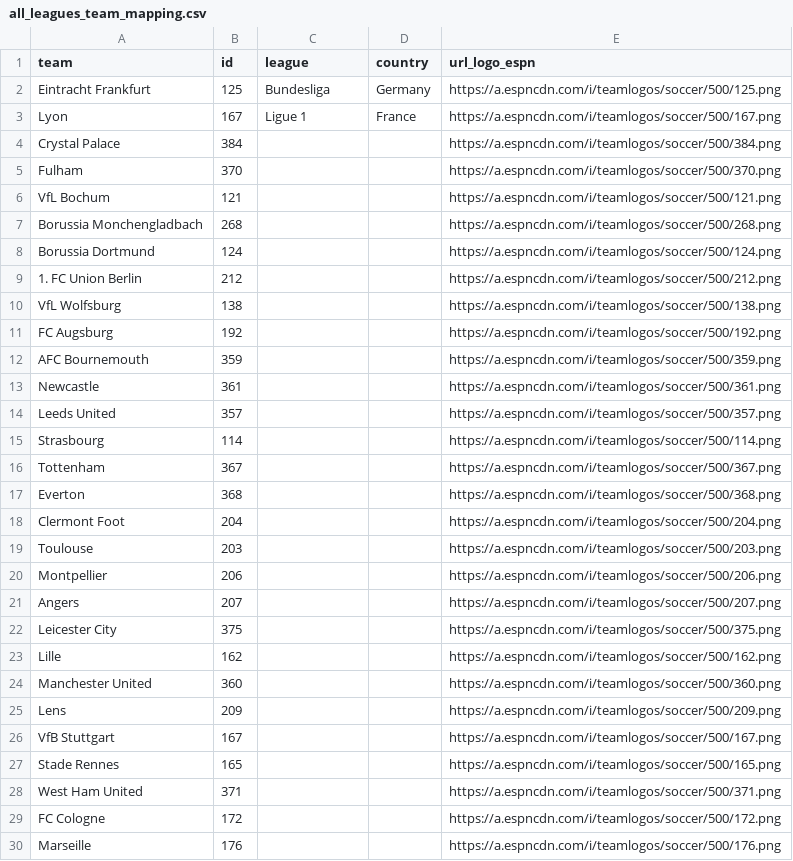
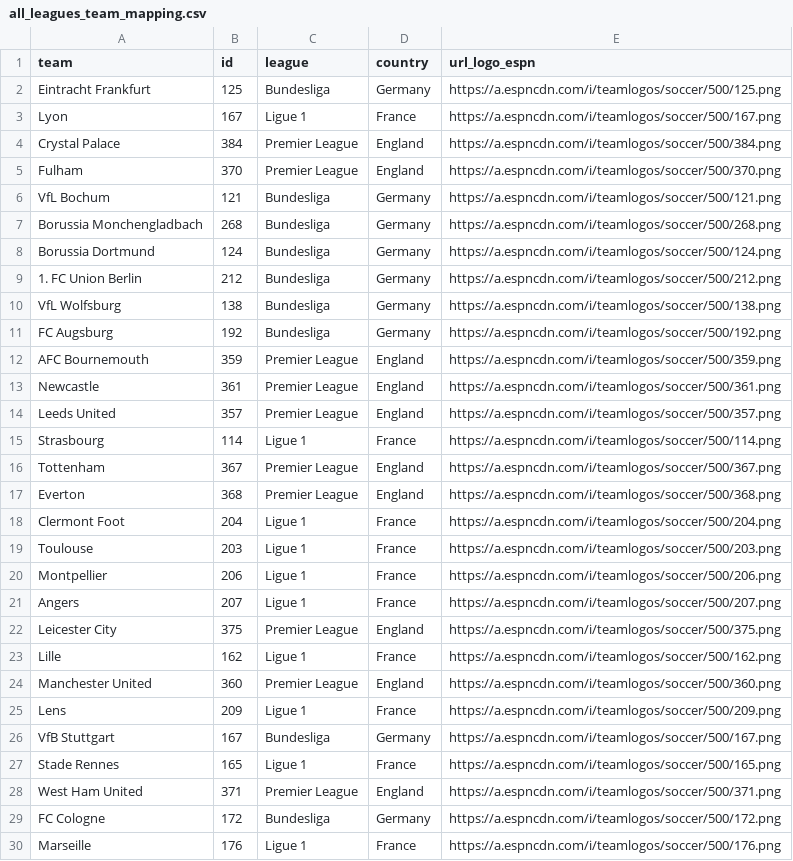
Before and after one commit to steodose/club-elo, a CSV file: all_leagues_team_mapping.csv, drawn as a sheet; only a part is shown; the diff covers the shown part only.

Commit message:
Added league and country

```diff
--- a/all_leagues_team_mapping.csv
+++ b/all_leagues_team_mapping.csv
@@ -3,28 +3,28 @@ Eintracht Frankfurt,125,Bundesliga,Germany,https://a.espncdn.com/i/teamlogos/soc
 Lyon,167,Ligue 1,France,https://a.espncdn.com/i/teamlogos/soccer/500/167.png
-Crystal Palace,384,,,https://a.espncdn.com/i/teamlogos/soccer/500/384.png
-Fulham,370,,,https://a.espncdn.com/i/teamlogos/soccer/500/370.png
-VfL Bochum,121,,,https://a.espncdn.com/i/teamlogos/soccer/500/121.png
-Borussia Monchengladbach,268,,,https://a.espncdn.com/i/teamlogos/soccer/500/268.png
-Borussia Dortmund,124,,,https://a.espncdn.com/i/teamlogos/soccer/500/124.png
-1. FC Union Berlin,212,,,https://a.espncdn.com/i/teamlogos/soccer/500/212.png
-VfL Wolfsburg,138,,,https://a.espncdn.com/i/teamlogos/soccer/500/138.png
-FC Augsburg,192,,,https://a.espncdn.com/i/teamlogos/soccer/500/192.png
-AFC Bournemouth,359,,,https://a.espncdn.com/i/teamlogos/soccer/500/359.png
-Newcastle,361,,,https://a.espncdn.com/i/teamlogos/soccer/500/361.png
-Leeds United,357,,,https://a.espncdn.com/i/teamlogos/soccer/500/357.png
-Strasbourg,114,,,https://a.espncdn.com/i/teamlogos/soccer/500/114.png
-Tottenham,367,,,https://a.espncdn.com/i/teamlogos/soccer/500/367.png
-Everton,368,,,https://a.espncdn.com/i/teamlogos/soccer/500/368.png
-Clermont Foot,204,,,https://a.espncdn.com/i/teamlogos/soccer/500/204.png
-Toulouse,203,,,https://a.espncdn.com/i/teamlogos/soccer/500/203.png
-Montpellier,206,,,https://a.espncdn.com/i/teamlogos/soccer/500/206.png
-Angers,207,,,https://a.espncdn.com/i/teamlogos/soccer/500/207.png
-Leicester City,375,,,https://a.espncdn.com/i/teamlogos/soccer/500/375.png
-Lille,162,,,https://a.espncdn.com/i/teamlogos/soccer/500/162.png
-Manchester United,360,,,https://a.espncdn.com/i/teamlogos/soccer/500/360.png
-Lens,209,,,https://a.espncdn.com/i/teamlogos/soccer/500/209.png
-VfB Stuttgart,167,,,https://a.espncdn.com/i/teamlogos/soccer/500/167.png
-Stade Rennes,165,,,https://a.espncdn.com/i/teamlogos/soccer/500/165.png
-West Ham United,371,,,https://a.espncdn.com/i/teamlogos/soccer/500/371.png
-FC Cologne,172,,,https://a.espncdn.com/i/teamlogos/soccer/500/172.png
-Marseille,176,,,https://a.espncdn.com/i/teamlogos/soccer/500/176.png
+Crystal Palace,384,Premier League,England,https://a.espncdn.com/i/teamlogos/soccer/500/384.png
+Fulham,370,Premier League,England,https://a.espncdn.com/i/teamlogos/soccer/500/370.png
+VfL Bochum,121,Bundesliga,Germany,https://a.espncdn.com/i/teamlogos/soccer/500/121.png
+Borussia Monchengladbach,268,Bundesliga,Germany,https://a.espncdn.com/i/teamlogos/soccer/500/268.png
+Borussia Dortmund,124,Bundesliga,Germany,https://a.espncdn.com/i/teamlogos/soccer/500/124.png
+1. FC Union Berlin,212,Bundesliga,Germany,https://a.espncdn.com/i/teamlogos/soccer/500/212.png
+VfL Wolfsburg,138,Bundesliga,Germany,https://a.espncdn.com/i/teamlogos/soccer/500/138.png
+FC Augsburg,192,Bundesliga,Germany,https://a.espncdn.com/i/teamlogos/soccer/500/192.png
+AFC Bournemouth,359,Premier League,England,https://a.espncdn.com/i/teamlogos/soccer/500/359.png
+Newcastle,361,Premier League,England,https://a.espncdn.com/i/teamlogos/soccer/500/361.png
+Leeds United,357,Premier League,England,https://a.espncdn.com/i/teamlogos/soccer/500/357.png
+Strasbourg,114,Ligue 1,France,https://a.espncdn.com/i/teamlogos/soccer/500/114.png
+Tottenham,367,Premier League,England,https://a.espncdn.com/i/teamlogos/soccer/500/367.png
+Everton,368,Premier League,England,https://a.espncdn.com/i/teamlogos/soccer/500/368.png
+Clermont Foot,204,Ligue 1,France,https://a.espncdn.com/i/teamlogos/soccer/500/204.png
+Toulouse,203,Ligue 1,France,https://a.espncdn.com/i/teamlogos/soccer/500/203.png
+Montpellier,206,Ligue 1,France,https://a.espncdn.com/i/teamlogos/soccer/500/206.png
+Angers,207,Ligue 1,France,https://a.espncdn.com/i/teamlogos/soccer/500/207.png
+Leicester City,375,Premier League,England,https://a.espncdn.com/i/teamlogos/soccer/500/375.png
+Lille,162,Ligue 1,France,https://a.espncdn.com/i/teamlogos/soccer/500/162.png
+Manchester United,360,Premier League,England,https://a.espncdn.com/i/teamlogos/soccer/500/360.png
+Lens,209,Ligue 1,France,https://a.espncdn.com/i/teamlogos/soccer/500/209.png
+VfB Stuttgart,167,Bundesliga,Germany,https://a.espncdn.com/i/teamlogos/soccer/500/167.png
+Stade Rennes,165,Ligue 1,France,https://a.espncdn.com/i/teamlogos/soccer/500/165.png
+West Ham United,371,Premier League,England,https://a.espncdn.com/i/teamlogos/soccer/500/371.png
+FC Cologne,172,Bundesliga,Germany,https://a.espncdn.com/i/teamlogos/soccer/500/172.png
+Marseille,176,Ligue 1,France,https://a.espncdn.com/i/teamlogos/soccer/500/176.png
```
Also changed, not shown: 144 edited cells elsewhere in this file.
